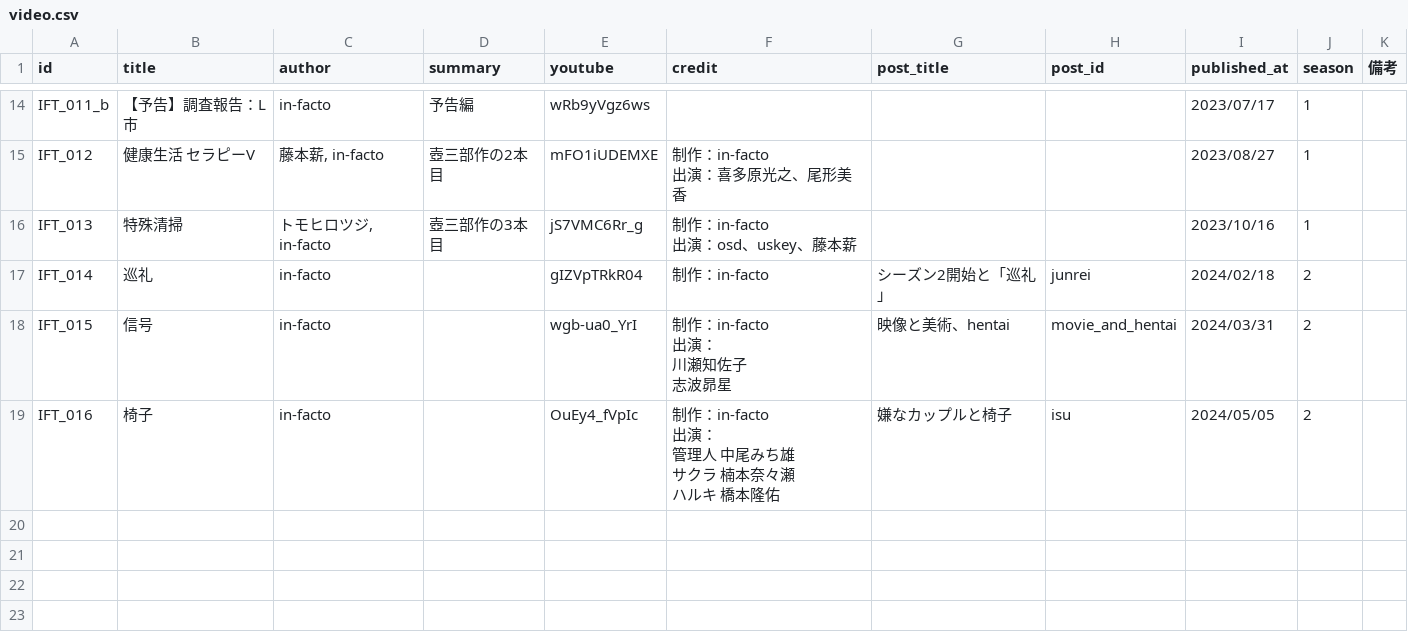
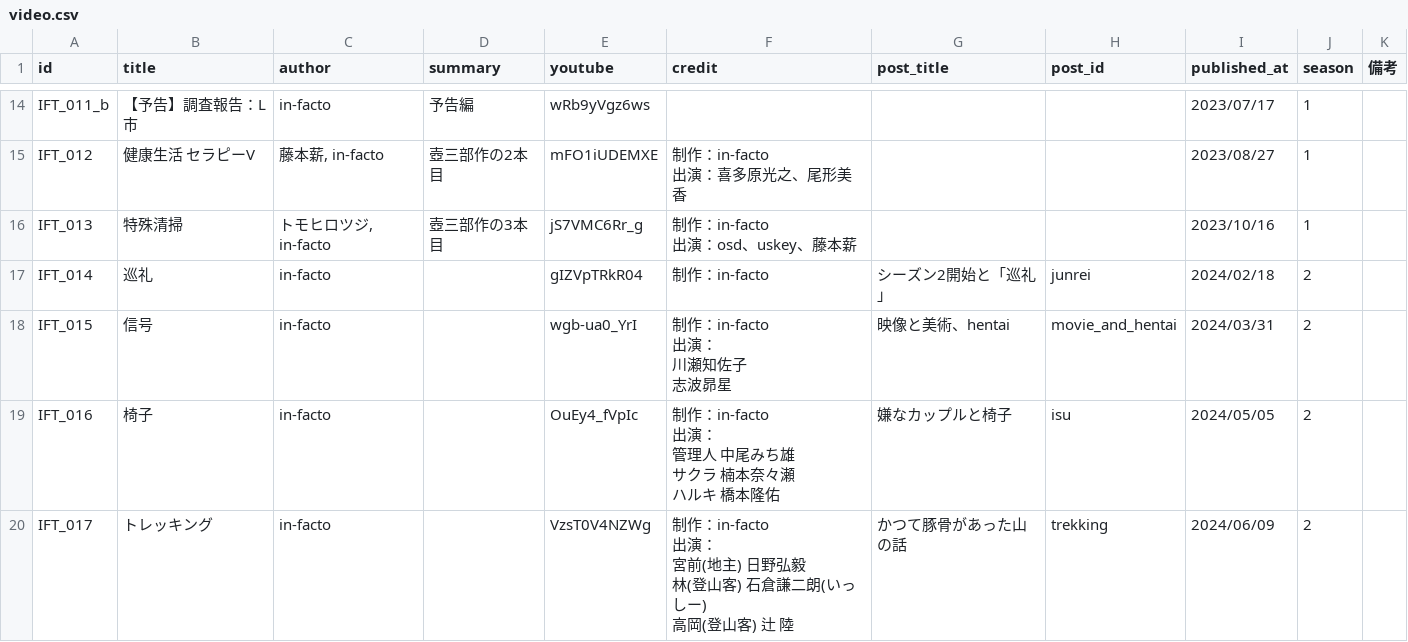
Before and after one commit to ykpythemind/in-facto-tools, a CSV file: website/video.csv, drawn as a sheet; only a part is shown, gaps mark what is left out.

```diff
--- a/website/video.csv
+++ b/website/video.csv
@@ -46 +46,6 @@ IFT_016,椅子,in-facto,,OuEy4_fVpIc,"制作：in-facto
 ハルキ　橋本隆佑",嫌なカップルと椅子,isu,2024/05/05,2,
+IFT_017,トレッキング,in-facto,,VzsT0V4NZWg,"制作：in-facto
+出演：
+宮前(地主) 日野弘毅
+林(登山客) 石倉謙二朗(いっしー)
+高岡(登山客) 辻 陸",かつて豚骨があった山の話,trekking,2024/06/09,2,
```
Also changed, not shown: 6 other files.
